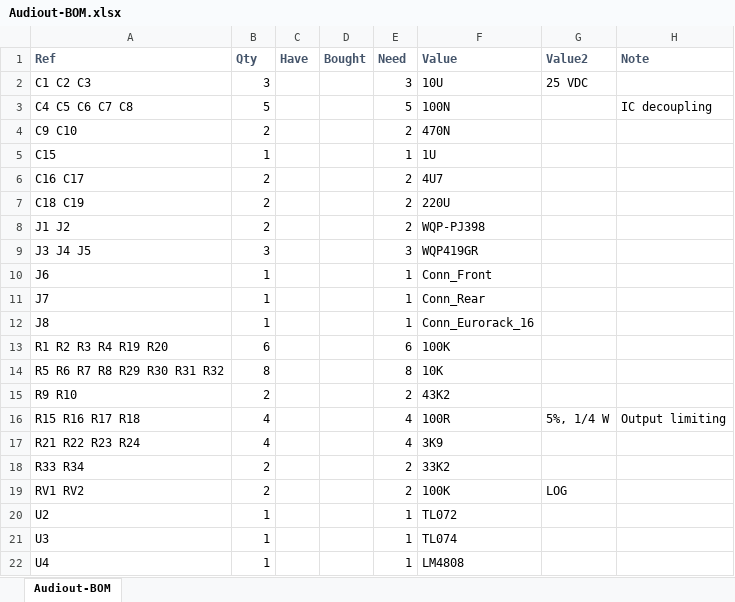
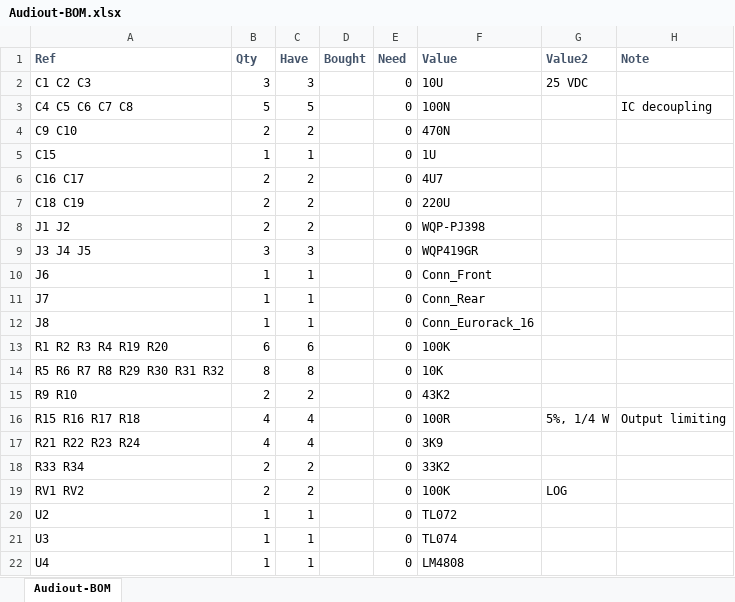
Before and after one commit to Len42/Synth, an Excel workbook: modules/Audiout/Audiout-BOM.xlsx, sheet Audiout-BOM, drawn as a sheet; only a part is shown; values as stored, in another font and other column widths than the file's, no borders; conditional formats not drawn; the diff names each change by its address in the sheet, - before the commit and + after, or states it on an @@ line.

Commit message:
Audiout: BOM stuff

```diff
--- a/modules/Audiout/Audiout-BOM.xlsx (sheet Audiout-BOM)
+++ b/modules/Audiout/Audiout-BOM.xlsx (sheet Audiout-BOM)
-C2 (Have): (empty)
+C2 (Have): 3
-E2 (Need): 3
+E2 (Need): 0
-C3 (Have): (empty)
+C3 (Have): 5
-E3 (Need): 5
+E3 (Need): 0
-C4 (Have): (empty)
+C4 (Have): 2
-E4 (Need): 2
+E4 (Need): 0
-C5 (Have): (empty)
+C5 (Have): 1
-E5 (Need): 1
+E5 (Need): 0
-C6:C8 (Have): (empty)
+C6:C8 (Have): 2
-E6:E8 (Need): 2
+E6:E8 (Need): 0
-C9 (Have): (empty)
+C9 (Have): 3
-E9 (Need): 3
+E9 (Need): 0
-C10:C12 (Have): (empty)
+C10:C12 (Have): 1
-E10:E12 (Need): 1
+E10:E12 (Need): 0
-C13 (Have): (empty)
+C13 (Have): 6
-E13 (Need): 6
+E13 (Need): 0
-C14 (Have): (empty)
+C14 (Have): 8
-E14 (Need): 8
+E14 (Need): 0
-C15 (Have): (empty)
+C15 (Have): 2
-E15 (Need): 2
+E15 (Need): 0
-C16:C17 (Have): (empty)
+C16:C17 (Have): 4
-E16:E17 (Need): 4
+E16:E17 (Need): 0
-C18:C19 (Have): (empty)
+C18:C19 (Have): 2
-E18:E19 (Need): 2
+E18:E19 (Need): 0
-C20:C22 (Have): (empty)
+C20:C22 (Have): 1
-E20:E22 (Need): 1
+E20:E22 (Need): 0
```
Also changed, not shown: 1 other file.
